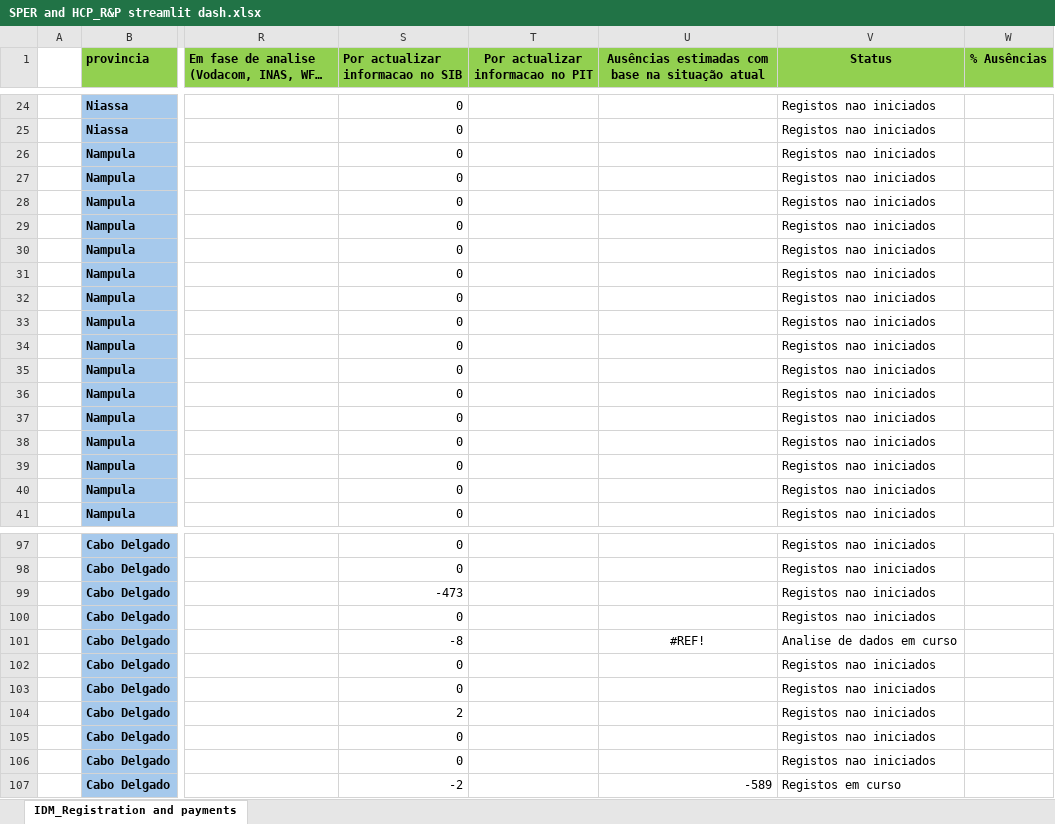
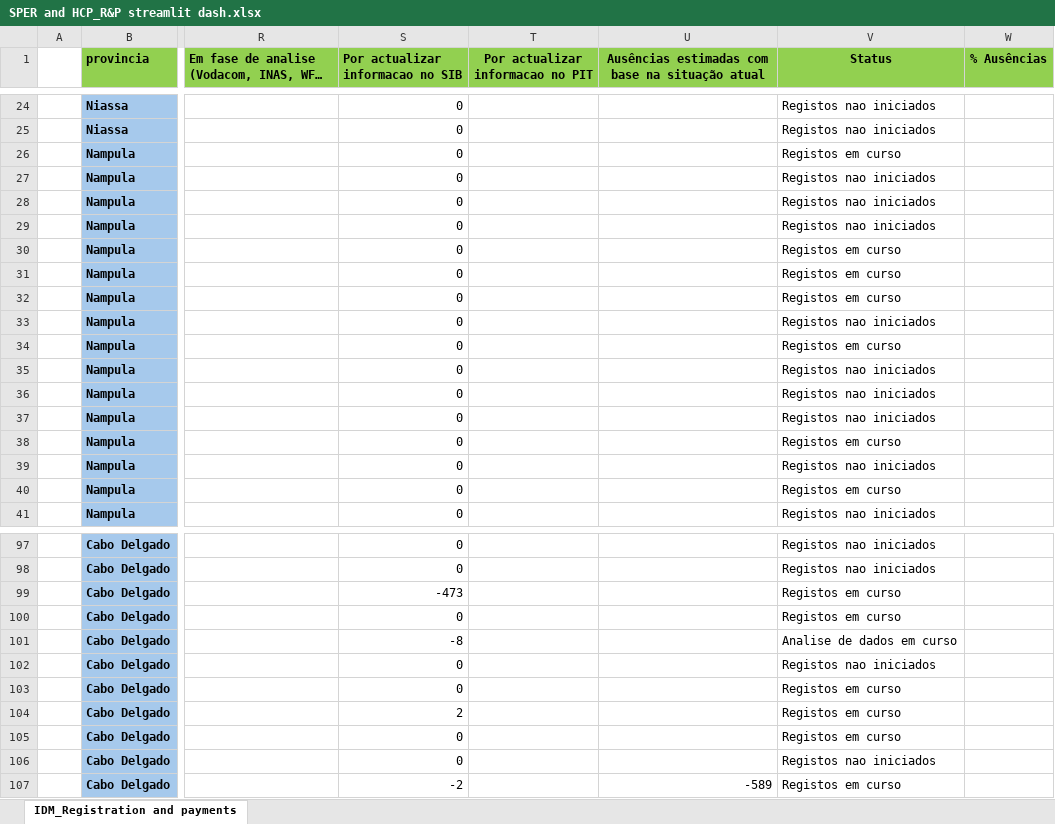
Before and after one commit to arianomatino/sperhcpregistragion_paymentdash, an Excel workbook: SPER and HCP_R&P streamlit dash.xlsx, sheet IDM_Registration and payments, drawn as a sheet; only a part is shown, gaps mark what is left out; long unchanged cells end in …; values as stored, in another font and other column widths than the file's, no borders; the diff covers the shown part only; the diff names each change by its address in the sheet, - before the commit and + after, or states it on an @@ line.

```diff
--- a/SPER and HCP_R&P streamlit dash.xlsx (sheet IDM_Registration and payments)
+++ b/SPER and HCP_R&P streamlit dash.xlsx (sheet IDM_Registration and payments)
-V26 (Status): Registos nao iniciados
+V26 (Status): Registos em curso
-V30:V32 (Status): Registos nao iniciados
+V30:V32 (Status): Registos em curso
-V34 (Status): Registos nao iniciados
+V34 (Status): Registos em curso
-V38 (Status): Registos nao iniciados
+V38 (Status): Registos em curso
-V40 (Status): Registos nao iniciados
+V40 (Status): Registos em curso
-V99:V100 (Status): Registos nao iniciados
+V99:V100 (Status): Registos em curso
-U101: #REF!
+U101: (empty)
-V103:V105 (Status): Registos nao iniciados
+V103:V105 (Status): Registos em curso
```
Also changed, not shown: 13 edited cells elsewhere in this sheet.
